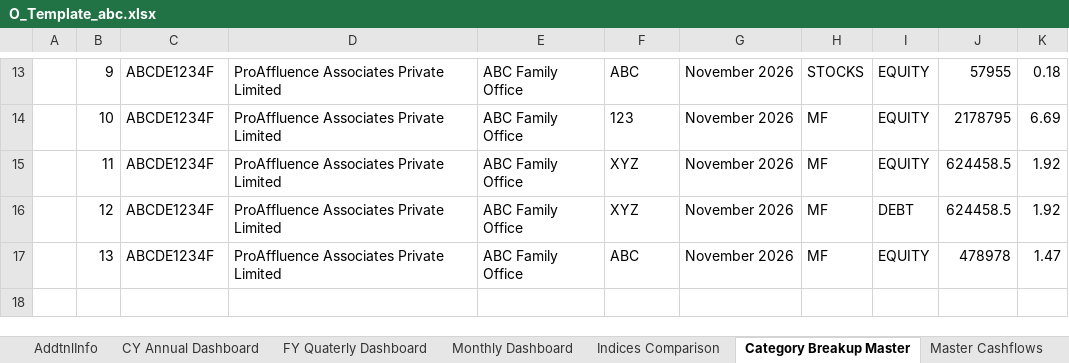
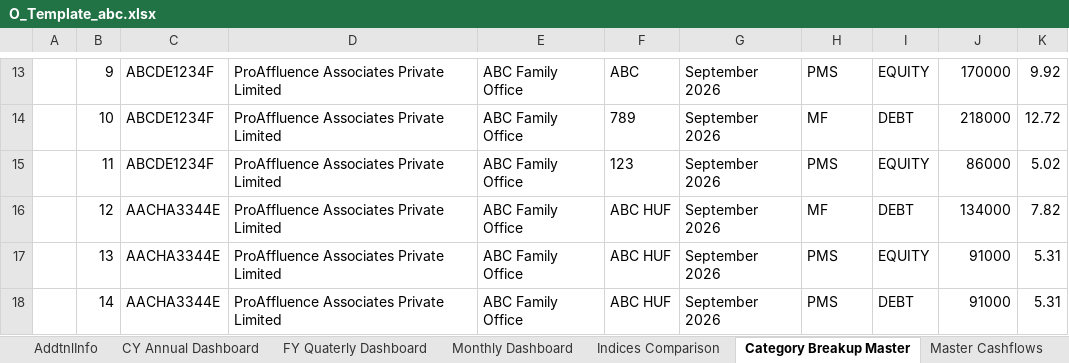
Before and after one commit to AdityaGaikar91/proaffluence-backend, an Excel workbook: storage/workbooks/O_Template_abc.xlsx, sheet Category Breakup Master, drawn as a sheet; only a part is shown, gaps mark what is left out; values as stored, in another font and other column widths than the file's, no borders; the diff covers the shown part only; the diff names each change by its address in the sheet, - before the commit and + after, or states it on an @@ line.

```diff
--- a/storage/workbooks/O_Template_abc.xlsx (sheet Category Breakup Master)
+++ b/storage/workbooks/O_Template_abc.xlsx (sheet Category Breakup Master)
-G13:G17: November 2026
+G13:G17: September 2026
-H13: STOCKS
+H13: PMS
-J13: 57955
+J13: 170000
-K13: 0.18
+K13: 9.92
-F14: 123
+F14: 789
-I14: EQUITY
+I14: DEBT
-J14: 2178795
+J14: 218000
-K14: 6.69
+K14: 12.72
-F15: XYZ
+F15: 123
-H15: MF
+H15: PMS
-J15: 624458.5
+J15: 86000
-K15: 1.92
+K15: 5.02
-C16:C17: ABCDE1234F
+C16:C17: AACHA3344E
-F16: XYZ
+F16: ABC HUF
-J16: 624458.5
+J16: 134000
-K16: 1.92
+K16: 7.82
-F17: ABC
+F17: ABC HUF
-H17: MF
+H17: PMS
-J17: 478978
+J17: 91000
-K17: 1.47
+K17: 5.31
+row 18:  | 14 | AACHA3344E | ProAffluence Associates Private Limited | ABC Family Office | ABC HUF | September 2026 | PMS | DEBT | 91000 | 5.31
```
Also changed, not shown: 43 edited cells elsewhere in this sheet, sheet Master Cashflows, sheet Closing Balances, sheet IRR Calculated, sheet DashData, sheet FY Annual Dashboard, 3 other files.
